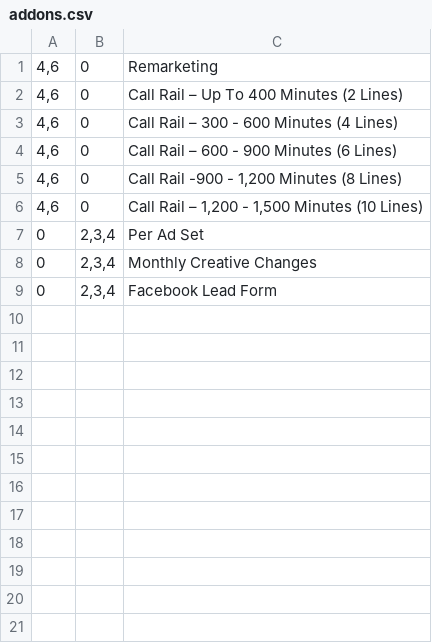
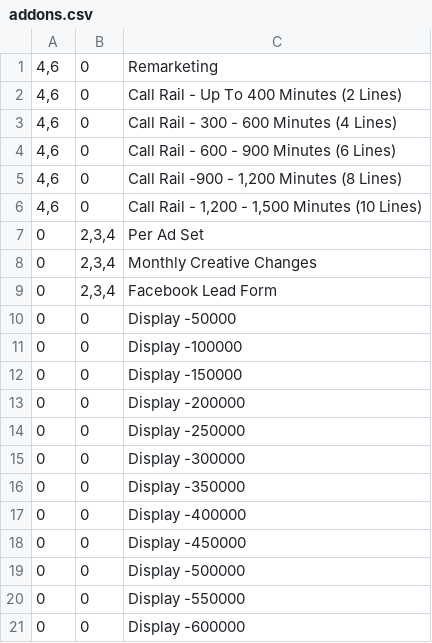
Before and after one commit to qditto/BP-Ops, a CSV file: storage/docs/addons.csv, drawn as a sheet; only a part is shown; the diff covers the shown part only; the diff names each change by its address in the sheet, - before the commit and + after, or states it on an @@ line.

Commit message:
add price and terms table, seed the base data

```diff
--- a/storage/docs/addons.csv
+++ b/storage/docs/addons.csv
-C2: Call Rail – Up To 400 Minutes (2 Lines)
+C2: Call Rail - Up To 400 Minutes (2 Lines)
-C3: Call Rail – 300 - 600 Minutes (4 Lines)
+C3: Call Rail - 300 - 600 Minutes (4 Lines)
-C4: Call Rail – 600 - 900 Minutes (6 Lines)
+C4: Call Rail - 600 - 900 Minutes (6 Lines)
-C6: Call Rail – 1,200 - 1,500 Minutes (10 Lines)
+C6: Call Rail - 1,200 - 1,500 Minutes (10 Lines)
+row 10: 0 | 0 | Display -50000
+row 11: 0 | 0 | Display -100000
+row 12: 0 | 0 | Display -150000
+row 13: 0 | 0 | Display -200000
+row 14: 0 | 0 | Display -250000
+row 15: 0 | 0 | Display -300000
+row 16: 0 | 0 | Display -350000
+row 17: 0 | 0 | Display -400000
+row 18: 0 | 0 | Display -450000
+row 19: 0 | 0 | Display -500000
+row 20: 0 | 0 | Display -550000
+row 21: 0 | 0 | Display -600000
```
Also changed, not shown: 30 added rows elsewhere in this file, storage/docs/pricing.csv, 11 other files.
